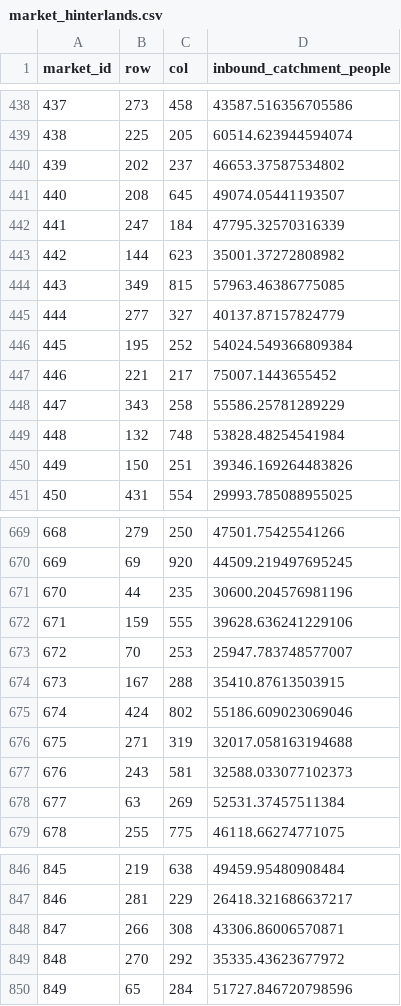
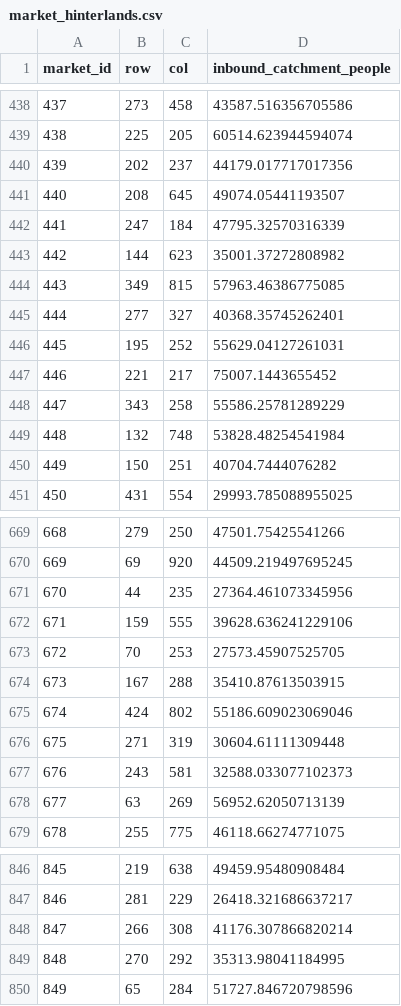
Before and after one commit to Anton2181/rotclimate, a CSV file: atlases/whittaker_fit/data/market_hinterlands.csv, drawn as a sheet; only a part is shown, gaps mark what is left out; the diff covers the shown part only.

```diff
--- a/atlases/whittaker_fit/data/market_hinterlands.csv
+++ b/atlases/whittaker_fit/data/market_hinterlands.csv
@@ -439,3 +439,3 @@ market_id,row,col,inbound_catchment_people
 438,225,205,60514.623944594074
-439,202,237,46653.37587534802
+439,202,237,44179.017717017356
 440,208,645,49074.05441193507
@@ -444,4 +444,4 @@ market_id,row,col,inbound_catchment_people
 443,349,815,57963.46386775085
-444,277,327,40137.87157824779
-445,195,252,54024.549366809384
+444,277,327,40368.35745262401
+445,195,252,55629.04127261031
 446,221,217,75007.1443655452
@@ -449,3 +449,3 @@ market_id,row,col,inbound_catchment_people
 448,132,748,53828.48254541984
-449,150,251,39346.169264483826
+449,150,251,40704.7444076282
 450,431,554,29993.785088955025
@@ -670,10 +670,10 @@ market_id,row,col,inbound_catchment_people
 669,69,920,44509.219497695245
-670,44,235,30600.204576981196
+670,44,235,27364.461073345956
 671,159,555,39628.636241229106
-672,70,253,25947.783748577007
+672,70,253,27573.45907525705
 673,167,288,35410.87613503915
 674,424,802,55186.609023069046
-675,271,319,32017.058163194688
+675,271,319,30604.61111309448
 676,243,581,32588.033077102373
-677,63,269,52531.37457511384
+677,63,269,56952.62050713139
 678,255,775,46118.66274771075
@@ -847,4 +847,4 @@ market_id,row,col,inbound_catchment_people
 846,281,229,26418.321686637217
-847,266,308,43306.86006570871
-848,270,292,35335.43623677972
+847,266,308,41176.307866820214
+848,270,292,35313.98041184995
 849,65,284,51727.846720798596
```
Also changed, not shown: 52 edited cells elsewhere in this file, 19 other files.
